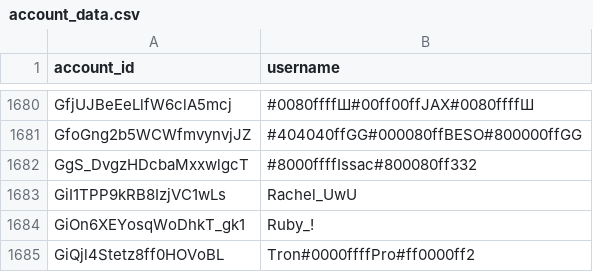
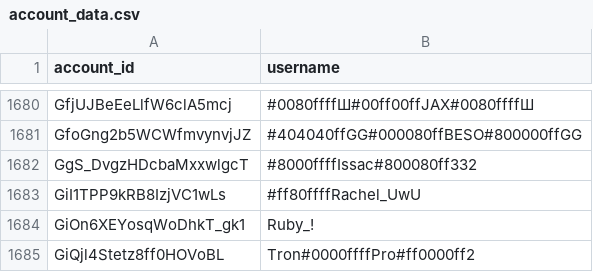
Before and after one commit to pewpewlive/ppl-data, a CSV file: account_data.csv, drawn as a sheet; only a part is shown, gaps mark what is left out.

Commit message:
Roll new data computed at Thu, 05 Mar 2026 00:01:54 UTC

```diff
--- a/account_data.csv
+++ b/account_data.csv
@@ -1682,3 +1682,3 @@ GfoGng2b5WCWfmvynvjJZ,#404040ffGG#000080ffBESO#800000ffGG
 GgS_DvgzHDcbaMxxwlgcT,#8000ffffIssac#800080ff332
-GiI1TPP9kRB8IzjVC1wLs,Rachel_UwU
+GiI1TPP9kRB8IzjVC1wLs,#ff80ffffRachel_UwU
 GiOn6XEYosqWoDhkT_gk1,Ruby_!
```
